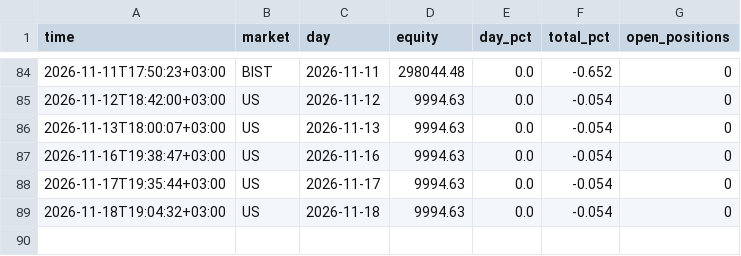
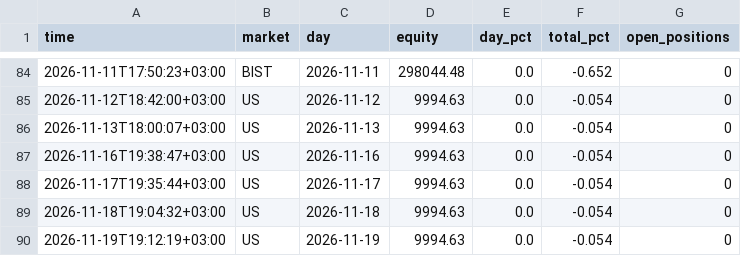
Before and after one commit to NoctoFlux/paper-bot, a CSV file: data/equity.csv, drawn as a sheet; only a part is shown, gaps mark what is left out.

```diff
--- a/data/equity.csv
+++ b/data/equity.csv
@@ -89 +89,2 @@ time,market,day,equity,day_pct,total_pct,open_positions
 2026-11-18T19:04:32+03:00,US,2026-11-18,9994.63,0.0,-0.054,0
+2026-11-19T19:12:19+03:00,US,2026-11-19,9994.63,0.0,-0.054,0
```
Also changed, not shown: 1 other file.
